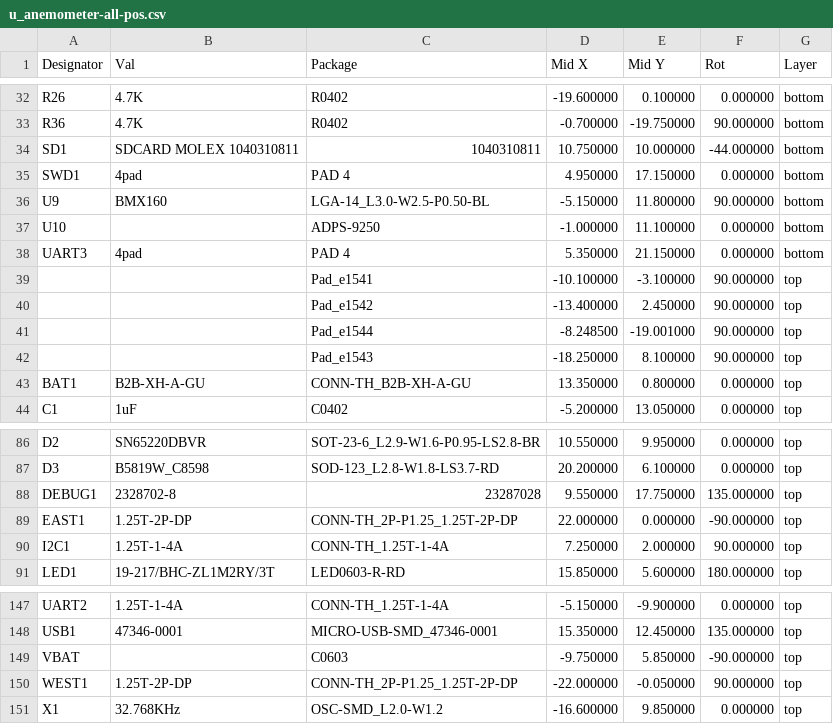
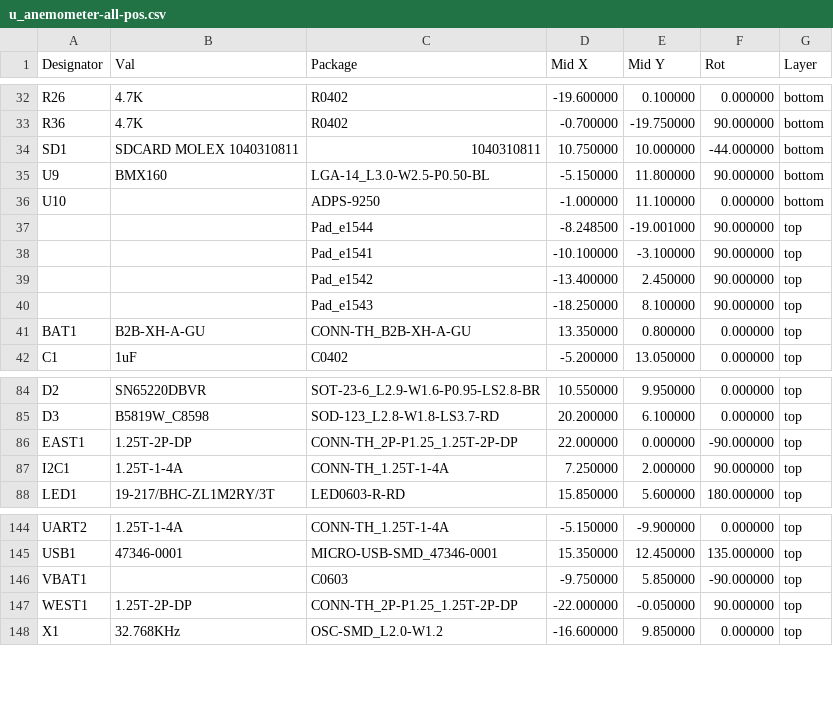
Before and after one commit to PandoroML/LOAF, a CSV file: hardware/anemometers/ultrasonic/pcb/u_anemometer-all-pos.csv, drawn as a sheet; only a part is shown, gaps mark what is left out.

```diff
--- a/hardware/anemometers/ultrasonic/pcb/u_anemometer-all-pos.csv
+++ b/hardware/anemometers/ultrasonic/pcb/u_anemometer-all-pos.csv
@@ -34,9 +34,7 @@ Designator,Val,Package,Mid X,Mid Y,Rot,Layer
 "SD1","SDCARD MOLEX 1040310811","1040310811",10.750000,10.000000,-44.000000,bottom
-"SWD1","4pad","PAD 4",4.950000,17.150000,0.000000,bottom
 "U9","BMX160","LGA-14_L3.0-W2.5-P0.50-BL",-5.150000,11.800000,90.000000,bottom
 "U10","","ADPS-9250",-1.000000,11.100000,0.000000,bottom
-"UART3","4pad","PAD 4",5.350000,21.150000,0.000000,bottom
+"","","Pad_e1544",-8.248500,-19.001000,90.000000,top
 "","","Pad_e1541",-10.100000,-3.100000,90.000000,top
 "","","Pad_e1542",-13.400000,2.450000,90.000000,top
-"","","Pad_e1544",-8.248500,-19.001000,90.000000,top
 "","","Pad_e1543",-18.250000,8.100000,90.000000,top
@@ -87,3 +85,2 @@ Designator,Val,Package,Mid X,Mid Y,Rot,Layer
 "D3","B5819W_C8598","SOD-123_L2.8-W1.8-LS3.7-RD",20.200000,6.100000,0.000000,top
-"DEBUG1","2328702-8","23287028",9.550000,17.750000,135.000000,top
 "EAST1","1.25T-2P-DP","CONN-TH_2P-P1.25_1.25T-2P-DP",22.000000,0.000000,-90.000000,top
@@ -148,3 +145,3 @@ Designator,Val,Package,Mid X,Mid Y,Rot,Layer
 "USB1","47346-0001","MICRO-USB-SMD_47346-0001",15.350000,12.450000,135.000000,top
-"VBAT","","C0603",-9.750000,5.850000,-90.000000,top
+"VBAT1","","C0603",-9.750000,5.850000,-90.000000,top
 "WEST1","1.25T-2P-DP","CONN-TH_2P-P1.25_1.25T-2P-DP",-22.000000,-0.050000,90.000000,top
```
Also changed, not shown: 2 other files.
